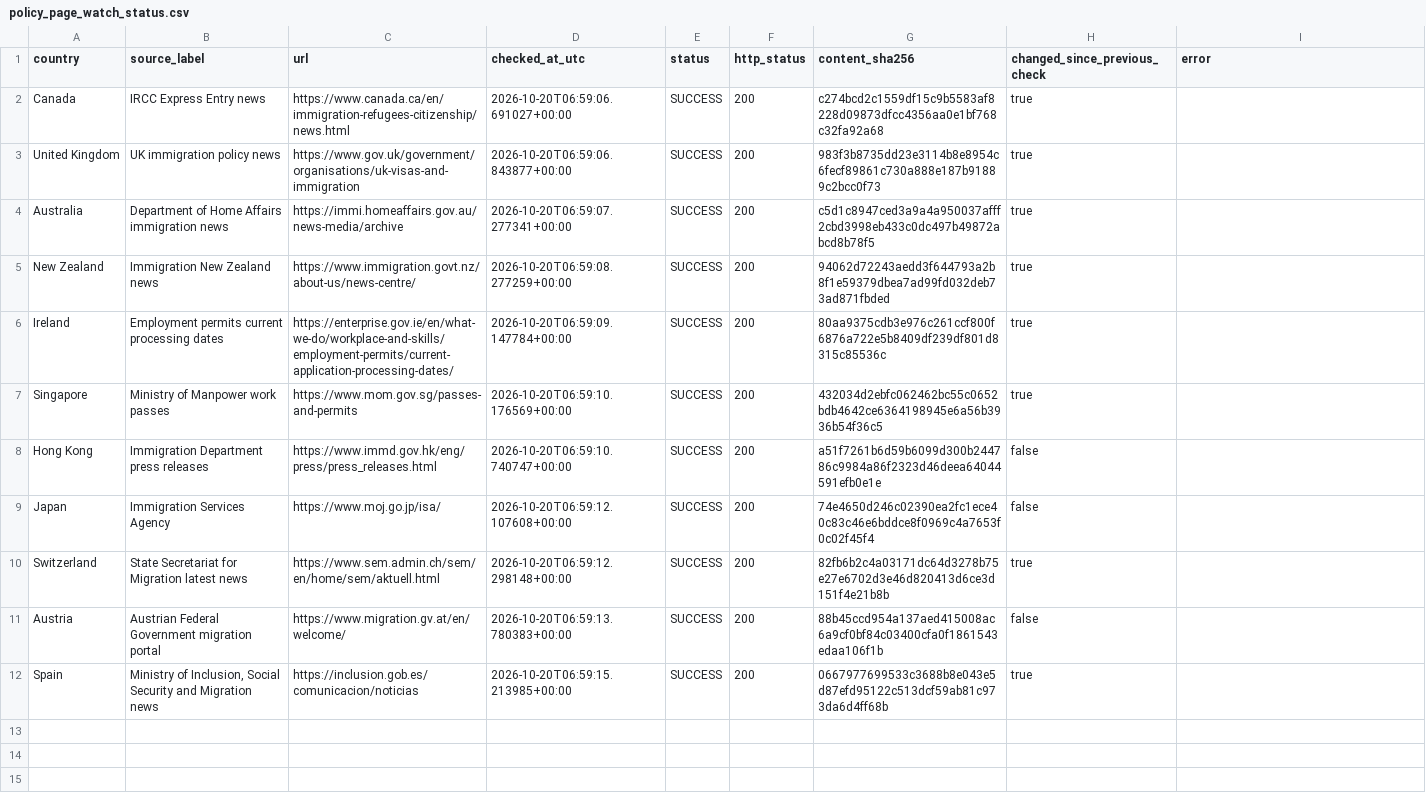
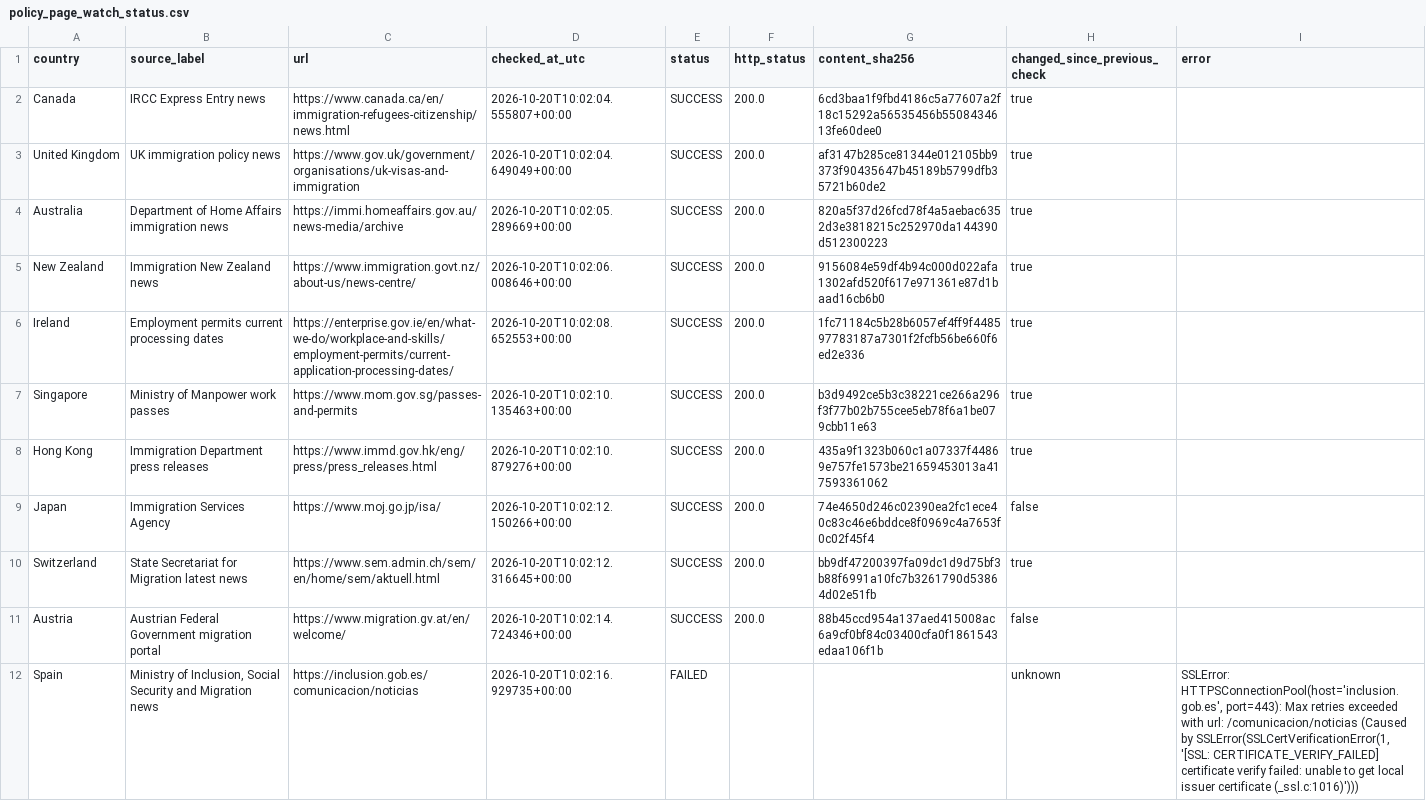
Before and after one commit to schnozenstein/eom-migration-model, a CSV file: metadata/policy_page_watch_status.csv, drawn as a sheet.

```diff
--- a/metadata/policy_page_watch_status.csv
+++ b/metadata/policy_page_watch_status.csv
@@ -1,12 +1,12 @@
 country,source_label,url,checked_at_utc,status,http_status,content_sha256,changed_since_previous_check,error
-Canada,IRCC Express Entry news,https://www.canada.ca/en/immigration-refugees-citizenship/news.html,2026-10-20T06:59:06.691027+00:00,SUCCESS,200,c274bcd2c1559df15c9b5583af8228d09873dfcc4356aa0e1bf768c32fa92a68,true,
-United Kingdom,UK immigration policy news,https://www.gov.uk/government/organisations/uk-visas-and-immigration,2026-10-20T06:59:06.843877+00:00,SUCCESS,200,983f3b8735dd23e3114b8e8954c6fecf89861c730a888e187b91889c2bcc0f73,true,
-Australia,Department of Home Affairs immigration news,https://immi.homeaffairs.gov.au/news-media/archive,2026-10-20T06:59:07.277341+00:00,SUCCESS,200,c5d1c8947ced3a9a4a950037afff2cbd3998eb433c0dc497b49872abcd8b78f5,true,
-New Zealand,Immigration New Zealand news,https://www.immigration.govt.nz/about-us/news-centre/,2026-10-20T06:59:08.277259+00:00,SUCCESS,200,94062d72243aedd3f644793a2b8f1e59379dbea7ad99fd032deb73ad871fbded,true,
-Ireland,Employment permits current processing dates,https://enterprise.gov.ie/en/what-we-do/workplace-and-skills/employment-permits/current-application-processing-dates/,2026-10-20T06:59:09.147784+00:00,SUCCESS,200,80aa9375cdb3e976c261ccf800f6876a722e5b8409df239df801d8315c85536c,true,
-Singapore,Ministry of Manpower work passes,https://www.mom.gov.sg/passes-and-permits,2026-10-20T06:59:10.176569+00:00,SUCCESS,200,432034d2ebfc062462bc55c0652bdb4642ce6364198945e6a56b3936b54f36c5,true,
-Hong Kong,Immigration Department press releases,https://www.immd.gov.hk/eng/press/press_releases.html,2026-10-20T06:59:10.740747+00:00,SUCCESS,200,a51f7261b6d59b6099d300b244786c9984a86f2323d46deea64044591efb0e1e,false,
-Japan,Immigration Services Agency,https://www.moj.go.jp/isa/,2026-10-20T06:59:12.107608+00:00,SUCCESS,200,74e4650d246c02390ea2fc1ece40c83c46e6bddce8f0969c4a7653f0c02f45f4,false,
-Switzerland,State Secretariat for Migration latest news,https://www.sem.admin.ch/sem/en/home/sem/aktuell.html,2026-10-20T06:59:12.298148+00:00,SUCCESS,200,82fb6b2c4a03171dc64d3278b75e27e6702d3e46d820413d6ce3d151f4e21b8b,true,
-Austria,Austrian Federal Government migration portal,https://www.migration.gv.at/en/welcome/,2026-10-20T06:59:13.780383+00:00,SUCCESS,200,88b45ccd954a137aed415008ac6a9cf0bf84c03400cfa0f1861543edaa106f1b,false,
-Spain,"Ministry of Inclusion, Social Security and Migration news",https://inclusion.gob.es/comunicacion/noticias,2026-10-20T06:59:15.213985+00:00,SUCCESS,200,0667977699533c3688b8e043e5d87efd95122c513dcf59ab81c973da6d4ff68b,true,
+Canada,IRCC Express Entry news,https://www.canada.ca/en/immigration-refugees-citizenship/news.html,2026-10-20T10:02:04.555807+00:00,SUCCESS,200.0,6cd3baa1f9fbd4186c5a77607a2f18c15292a56535456b5508434613fe60dee0,true,
+United Kingdom,UK immigration policy news,https://www.gov.uk/government/organisations/uk-visas-and-immigration,2026-10-20T10:02:04.649049+00:00,SUCCESS,200.0,af3147b285ce81344e012105bb9373f90435647b45189b5799dfb35721b60de2,true,
+Australia,Department of Home Affairs immigration news,https://immi.homeaffairs.gov.au/news-media/archive,2026-10-20T10:02:05.289669+00:00,SUCCESS,200.0,820a5f37d26fcd78f4a5aebac6352d3e3818215c252970da144390d512300223,true,
+New Zealand,Immigration New Zealand news,https://www.immigration.govt.nz/about-us/news-centre/,2026-10-20T10:02:06.008646+00:00,SUCCESS,200.0,9156084e59df4b94c000d022afa1302afd520f617e971361e87d1baad16cb6b0,true,
+Ireland,Employment permits current processing dates,https://enterprise.gov.ie/en/what-we-do/workplace-and-skills/employment-permits/current-application-processing-dates/,2026-10-20T10:02:08.652553+00:00,SUCCESS,200.0,1fc71184c5b28b6057ef4ff9f448597783187a7301f2fcfb56be660f6ed2e336,true,
+Singapore,Ministry of Manpower work passes,https://www.mom.gov.sg/passes-and-permits,2026-10-20T10:02:10.135463+00:00,SUCCESS,200.0,b3d9492ce5b3c38221ce266a296f3f77b02b755cee5eb78f6a1be079cbb11e63,true,
+Hong Kong,Immigration Department press releases,https://www.immd.gov.hk/eng/press/press_releases.html,2026-10-20T10:02:10.879276+00:00,SUCCESS,200.0,435a9f1323b060c1a07337f44869e757fe1573be21659453013a417593361062,true,
+Japan,Immigration Services Agency,https://www.moj.go.jp/isa/,2026-10-20T10:02:12.150266+00:00,SUCCESS,200.0,74e4650d246c02390ea2fc1ece40c83c46e6bddce8f0969c4a7653f0c02f45f4,false,
+Switzerland,State Secretariat for Migration latest news,https://www.sem.admin.ch/sem/en/home/sem/aktuell.html,2026-10-20T10:02:12.316645+00:00,SUCCESS,200.0,bb9df47200397fa09dc1d9d75bf3b88f6991a10fc7b3261790d53864d02e51fb,true,
+Austria,Austrian Federal Government migration portal,https://www.migration.gv.at/en/welcome/,2026-10-20T10:02:14.724346+00:00,SUCCESS,200.0,88b45ccd954a137aed415008ac6a9cf0bf84c03400cfa0f1861543edaa106f1b,false,
+Spain,"Ministry of Inclusion, Social Security and Migration news",https://inclusion.gob.es/comunicacion/noticias,2026-10-20T10:02:16.929735+00:00,FAILED,,,unknown,"SSLError: HTTPSConnectionPool(host='inclusion.gob.es', port=443): Max retries exceeded with url: /comunicacion/noticias (Caused by SSLError(SSLCertVerificationError(1, '[SSL: CERTIFICATE_VERIFY_FAILED] certificate verify failed: unable to get local issuer certificate (_ssl.c:1016)')))"
```
Also changed, not shown: data/raw/brazil_world_bank_macro.csv, data/raw/eurostat_migration_flows.csv, 13 other files.
